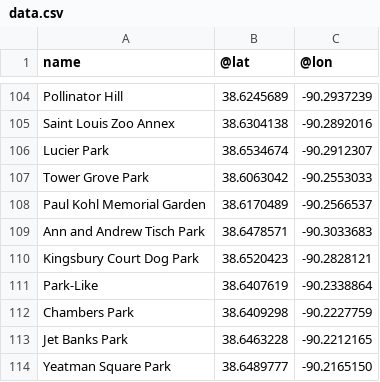
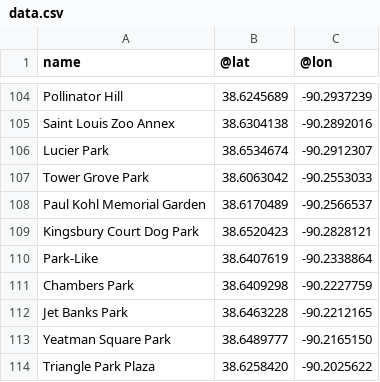
Before and after one commit to data-engineering-workshop/overpass, a CSV file: data.csv, drawn as a sheet; only a part is shown, gaps mark what is left out; the shorter side is filled out with more unchanged rows; the diff names each change by its address in the sheet, - before the commit and + after, or states it on an @@ line.

```diff
--- a/data.csv
+++ b/data.csv
-row 109: Ann and Andrew Tisch Park | 38.6478571 | -90.3033683
```
